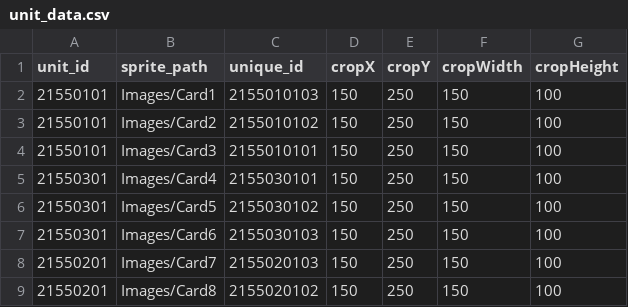
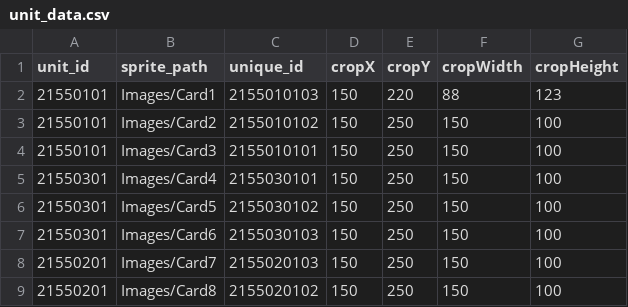
Before and after one commit to Louchura/izigen_calta, a CSV file: Assets/Resources/unit_data.csv, drawn as a sheet; only a part is shown.

Commit message:
Card1の切り抜き情報を正しく設定した。

```diff
--- a/Assets/Resources/unit_data.csv
+++ b/Assets/Resources/unit_data.csv
@@ -1,3 +1,3 @@
 "unit_id		",sprite_path,unique_id,cropX,cropY,cropWidth,cropHeight
-21550101,Images/Card1,2155010103,150,250,150,100
+21550101,Images/Card1,2155010103,150,220,88,123
 21550101,Images/Card2,2155010102,150,250,150,100
```
